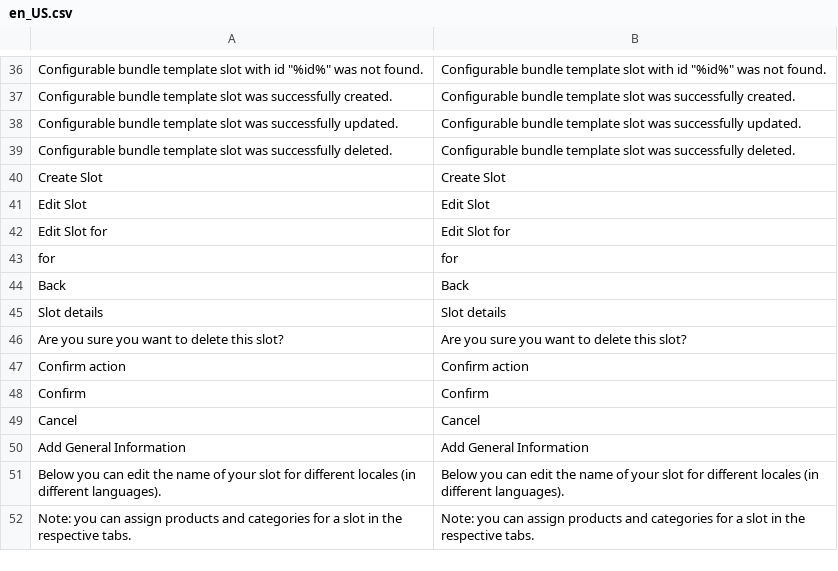
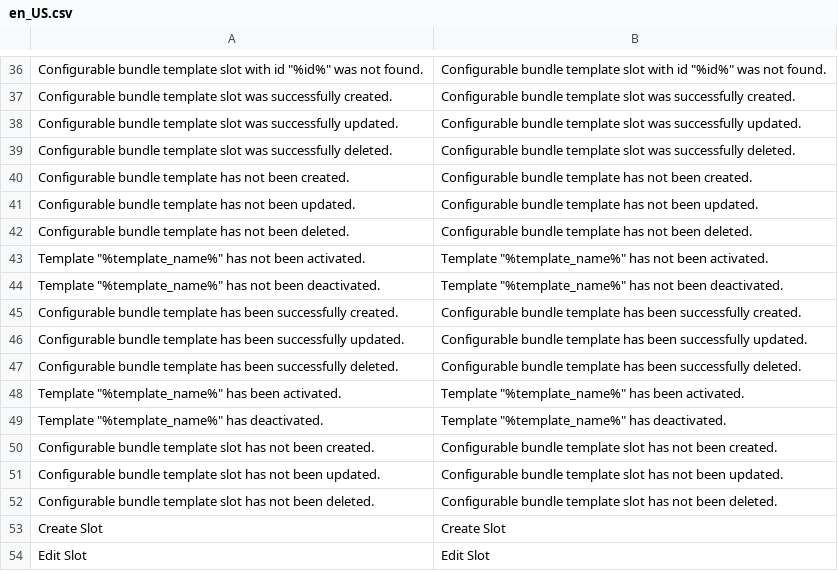
Before and after one commit to spryker/configurable-bundle-gui, a CSV file: data/translation/Zed/en_US.csv, drawn as a sheet; only a part is shown, gaps mark what is left out; the shorter side is filled out with more unchanged rows; the diff names each change by its address in the sheet, - before the commit and + after, or states it on an @@ line.

```diff
--- a/data/translation/Zed/en_US.csv
+++ b/data/translation/Zed/en_US.csv
+row 40: Configurable bundle template has not been created. | Configurable bundle template has not been created.
+row 41: Configurable bundle template has not been updated. | Configurable bundle template has not been updated.
+row 42: Configurable bundle template has not been deleted. | Configurable bundle template has not been deleted.
+row 43: Template "%template_name%" has not been activated. | Template "%template_name%" has not been activated.
+row 44: Template "%template_name%" has not been deactivated. | Template "%template_name%" has not been deactivated.
+row 45: Configurable bundle template has been successfully created. | Configurable bundle template has been successfully created.
+row 46: Configurable bundle template has been successfully updated. | Configurable bundle template has been successfully updated.
+row 47: Configurable bundle template has been successfully deleted. | Configurable bundle template has been successfully deleted.
+row 48: Template "%template_name%" has been activated. | Template "%template_name%" has been activated.
+row 49: Template "%template_name%" has deactivated. | Template "%template_name%" has deactivated.
+row 50: Configurable bundle template slot has not been created. | Configurable bundle template slot has not been created.
+row 51: Configurable bundle template slot has not been updated. | Configurable bundle template slot has not been updated.
+row 52: Configurable bundle template slot has not been deleted. | Configurable bundle template slot has not been deleted.
```
Also changed, not shown: data/translation/Zed/de_DE.csv, 2 other files.
